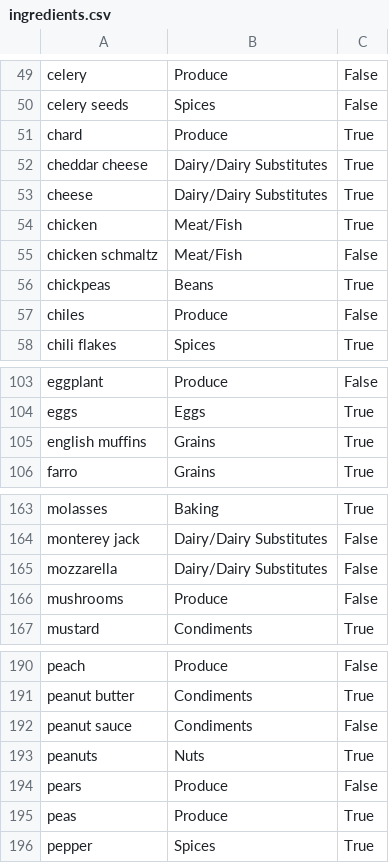
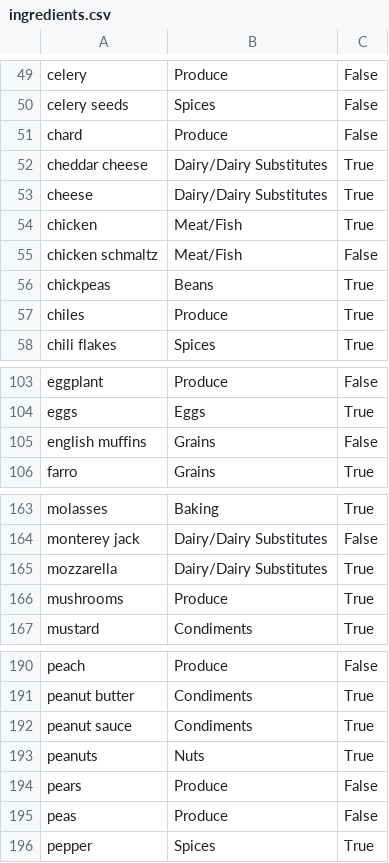
Before and after one commit to CheerOnMars/plentiful-pantry, a CSV file: data/ingredients.csv, drawn as a sheet; only a part is shown, gaps mark what is left out; the diff covers the shown part only.

```diff
--- a/data/ingredients.csv
+++ b/data/ingredients.csv
@@ -50,3 +50,3 @@ celery,Produce,False
 celery seeds,Spices,False
-chard,Produce,True
+chard,Produce,False
 cheddar cheese,Dairy/Dairy Substitutes,True
@@ -56,3 +56,3 @@ chicken schmaltz,Meat/Fish,False
 chickpeas,Beans,True
-chiles,Produce,False
+chiles,Produce,True
 chili flakes,Spices,True
@@ -104,3 +104,3 @@ eggplant,Produce,False
 eggs,Eggs,True
-english muffins,Grains,True
+english muffins,Grains,False
 farro,Grains,True
@@ -164,4 +164,4 @@ molasses,Baking,True
 monterey jack,Dairy/Dairy Substitutes,False
-mozzarella,Dairy/Dairy Substitutes,False
-mushrooms,Produce,False
+mozzarella,Dairy/Dairy Substitutes,True
+mushrooms,Produce,True
 mustard,Condiments,True
@@ -191,6 +191,6 @@ peach,Produce,False
 peanut butter,Condiments,True
-peanut sauce,Condiments,False
+peanut sauce,Condiments,True
 peanuts,Nuts,True
 pears,Produce,False
-peas,Produce,True
+peas,Produce,False
 pepper,Spices,True
```
Also changed, not shown: 17 edited cells elsewhere in this file.
